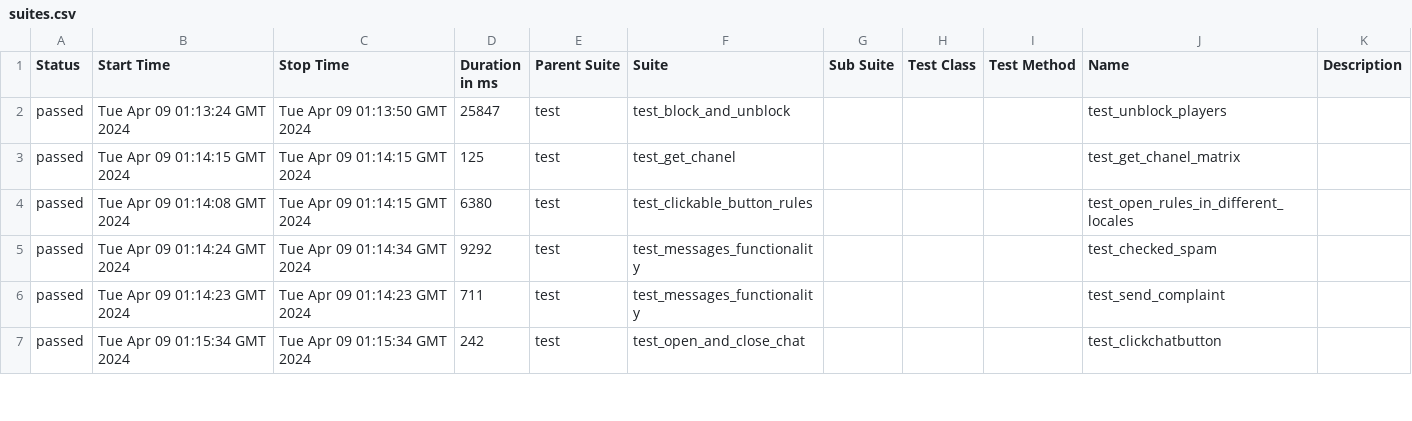
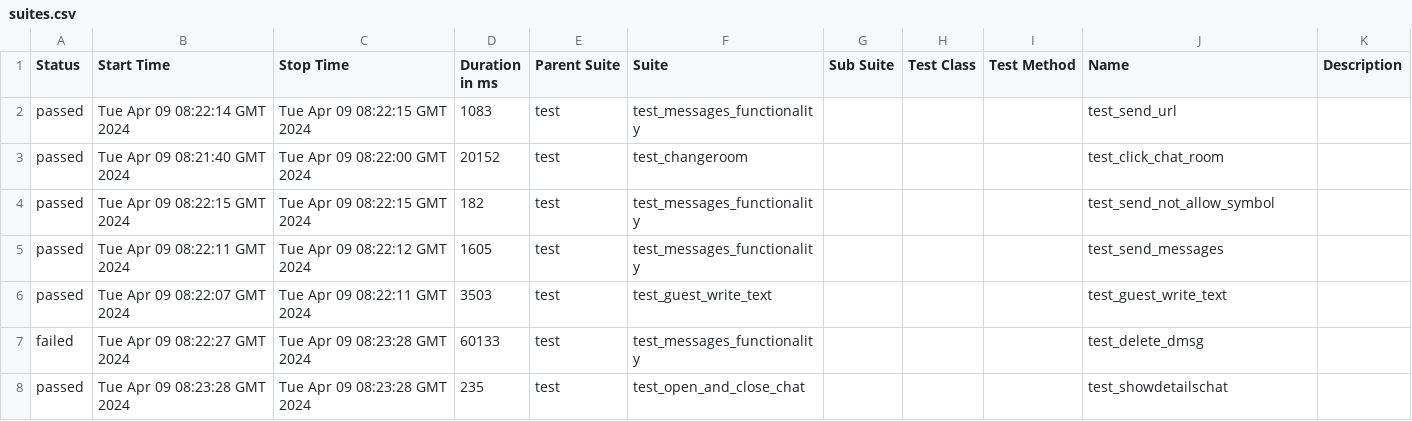
Before and after one commit to VladimirSaf95/ChatProject, a CSV file: data/suites.csv, drawn as a sheet; only a part is shown; the diff covers the shown part only.

Commit message:
Deploying to gh-pages from @ VladimirSaf95/ChatProject@fce9099f738ec90bd4c01a962c5498eaaa0b9ed3 🚀

```diff
--- a/data/suites.csv
+++ b/data/suites.csv
@@ -1,7 +1,8 @@
 "Status","Start Time","Stop Time","Duration in ms","Parent Suite","Suite","Sub Suite","Test Class","Test Method","Name","Description"
-"passed","Tue Apr 09 01:13:24 GMT 2024","Tue Apr 09 01:13:50 GMT 2024","25847","test","test_block_and_unblock","","","","test_unblock_players",""
-"passed","Tue Apr 09 01:14:15 GMT 2024","Tue Apr 09 01:14:15 GMT 2024","125","test","test_get_chanel","","","","test_get_chanel_matrix",""
-"passed","Tue Apr 09 01:14:08 GMT 2024","Tue Apr 09 01:14:15 GMT 2024","6380","test","test_clickable_button_rules","","","","test_open_rules_in_different_locales",""
-"passed","Tue Apr 09 01:14:24 GMT 2024","Tue Apr 09 01:14:34 GMT 2024","9292","test","test_messages_functionality","","","","test_checked_spam",""
-"passed","Tue Apr 09 01:14:23 GMT 2024","Tue Apr 09 01:14:23 GMT 2024","711","test","test_messages_functionality","","","","test_send_complaint",""
-"passed","Tue Apr 09 01:15:34 GMT 2024","Tue Apr 09 01:15:34 GMT 2024","242","test","test_open_and_close_chat","","","","test_clickchatbutton",""
+"passed","Tue Apr 09 08:22:14 GMT 2024","Tue Apr 09 08:22:15 GMT 2024","1083","test","test_messages_functionality","","","","test_send_url",""
+"passed","Tue Apr 09 08:21:40 GMT 2024","Tue Apr 09 08:22:00 GMT 2024","20152","test","test_changeroom","","","","test_click_chat_room",""
+"passed","Tue Apr 09 08:22:15 GMT 2024","Tue Apr 09 08:22:15 GMT 2024","182","test","test_messages_functionality","","","","test_send_not_allow_symbol",""
+"passed","Tue Apr 09 08:22:11 GMT 2024","Tue Apr 09 08:22:12 GMT 2024","1605","test","test_messages_functionality","","","","test_send_messages",""
+"passed","Tue Apr 09 08:22:07 GMT 2024","Tue Apr 09 08:22:11 GMT 2024","3503","test","test_guest_write_text","","","","test_guest_write_text",""
+"failed","Tue Apr 09 08:22:27 GMT 2024","Tue Apr 09 08:23:28 GMT 2024","60133","test","test_messages_functionality","","","","test_delete_dmsg",""
+"passed","Tue Apr 09 08:23:28 GMT 2024","Tue Apr 09 08:23:28 GMT 2024","235","test","test_open_and_close_chat","","","","test_showdetailschat",""
```
Also changed, not shown: 3 added rows, 4 removed rows and 61 edited cells elsewhere in this file, data/behaviors.csv, 44 other files.
